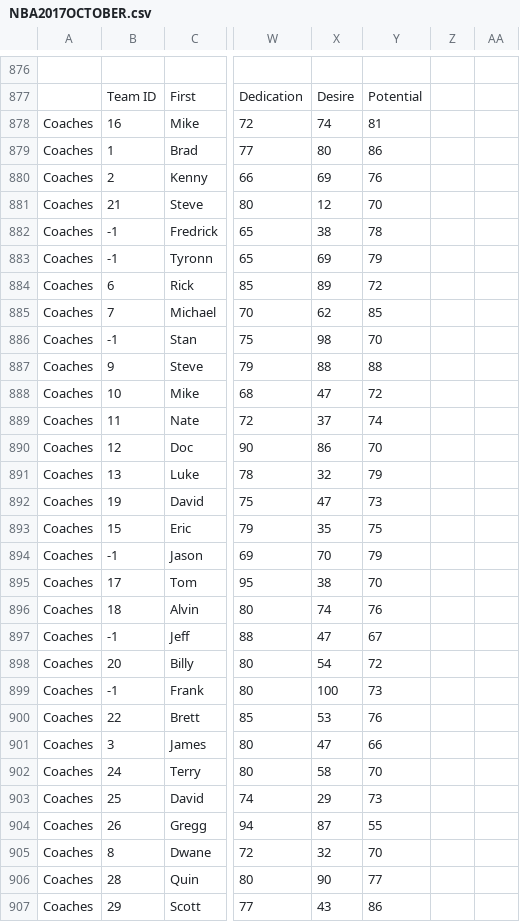
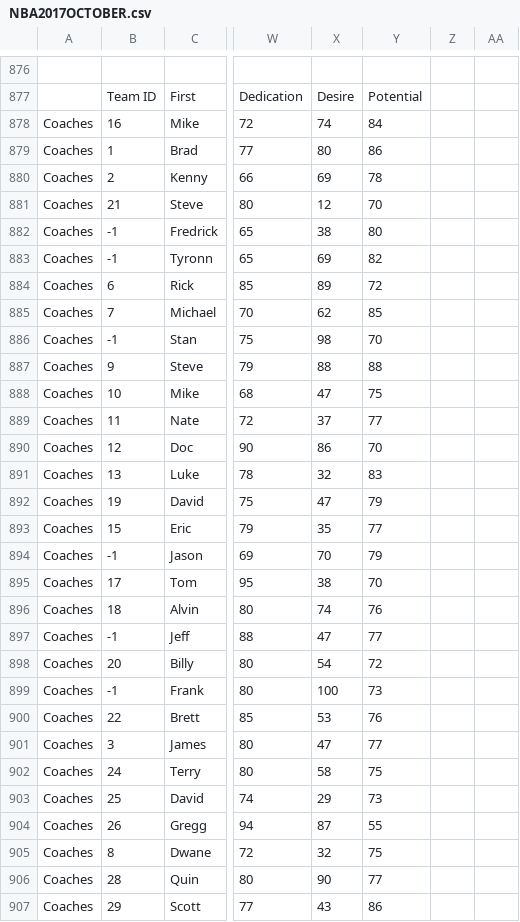
Before and after one commit to James0014/jam, a CSV file: NBA2017OCTOBER.csv, drawn as a sheet; only a part is shown, gaps mark what is left out; the diff covers the shown part only; the diff names each change by its address in the sheet, - before the commit and + after, or states it on an @@ line.

Commit message:
Update NBA2017OCTOBER.csv

```diff
--- a/NBA2017OCTOBER.csv
+++ b/NBA2017OCTOBER.csv
-Y878: 81
+Y878: 84
-Y880: 76
+Y880: 78
-Y882: 78
+Y882: 80
-Y883: 79
+Y883: 82
-Y888: 72
+Y888: 75
-Y889: 74
+Y889: 77
-Y891: 79
+Y891: 83
-Y892: 73
+Y892: 79
-Y893: 75
+Y893: 77
-Y897: 67
+Y897: 77
-Y901: 66
+Y901: 77
-Y902: 70
+Y902: 75
-Y905: 70
+Y905: 75
```
Also changed, not shown: 6 edited cells elsewhere in this file.
